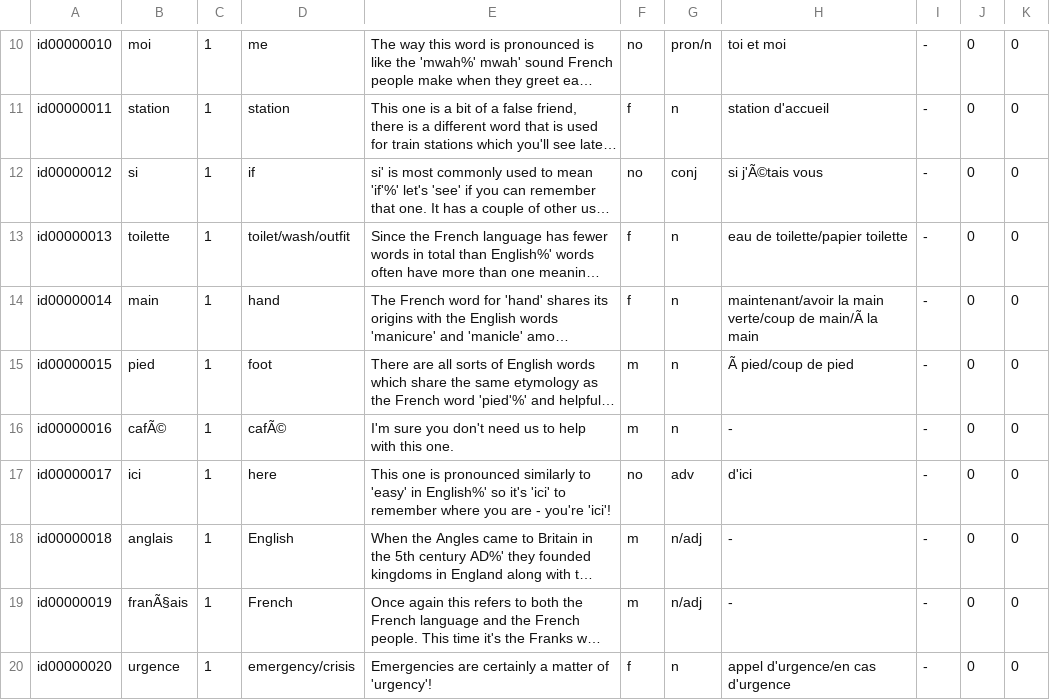
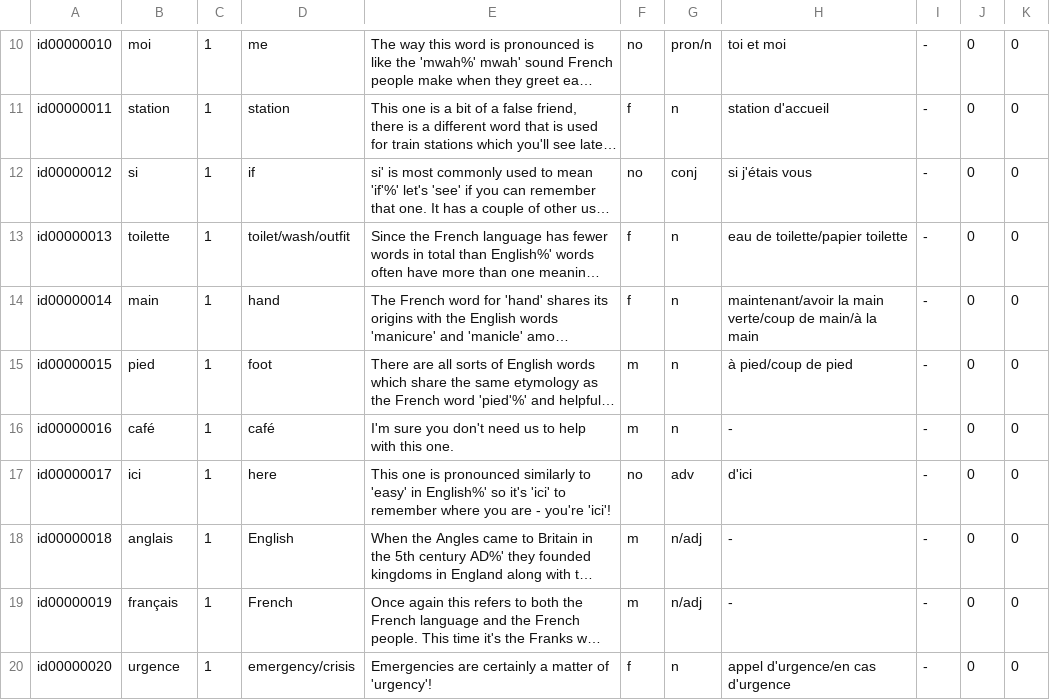
Before and after one commit to DayMax86/LinguaSyne, a CSV file: app/src/main/res/raw/vocab_data.csv, drawn as a sheet; only a part is shown, gaps mark what is left out; long unchanged cells end in …; the diff covers the shown part only; the diff names each change by its address in the sheet, - before the commit and + after, or states it on an @@ line.

```diff
--- a/app/src/main/res/raw/vocab_data.csv
+++ b/app/src/main/res/raw/vocab_data.csv
-H12: si j'Ã©tais vous
+H12: si j'étais vous
-H14: …verte/coup de main/Ã la main
+H14: …verte/coup de main/à la main
-H15: Ã pied/coup de pied
+H15: à pied/coup de pied
-B16: cafÃ©
+B16: café
-D16: cafÃ©
+D16: café
-B19: franÃ§ais
+B19: français
```
Also changed, not shown: 34 edited cells elsewhere in this file.
